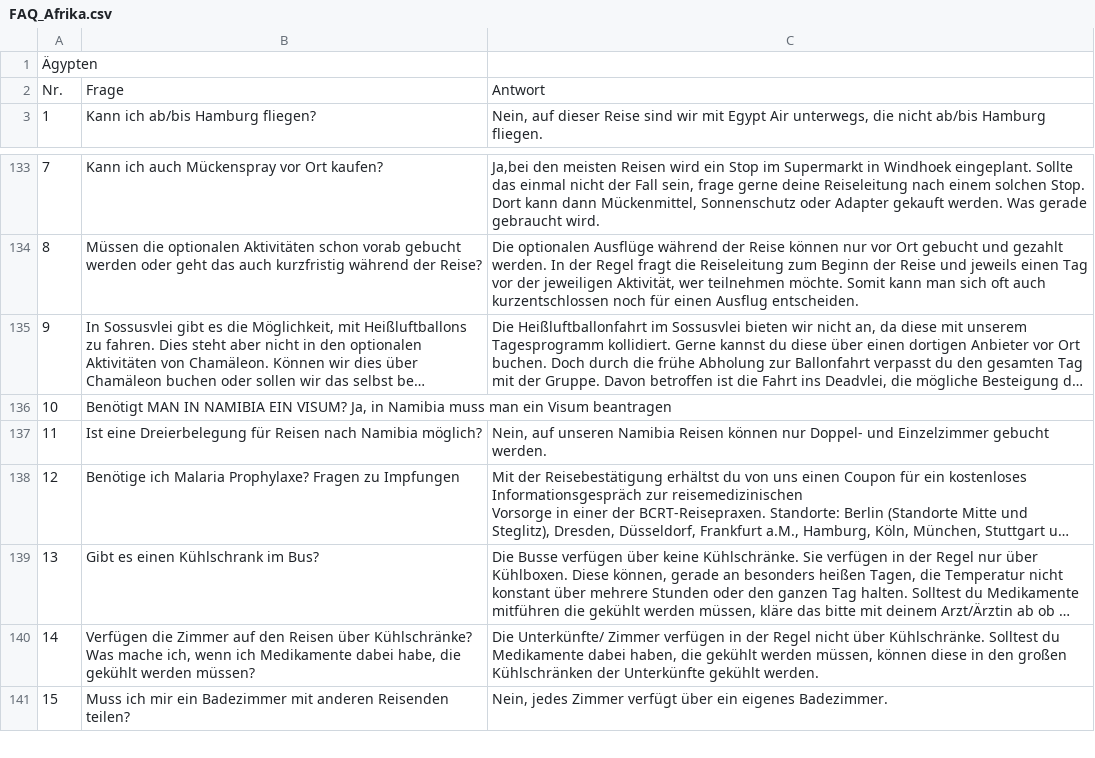
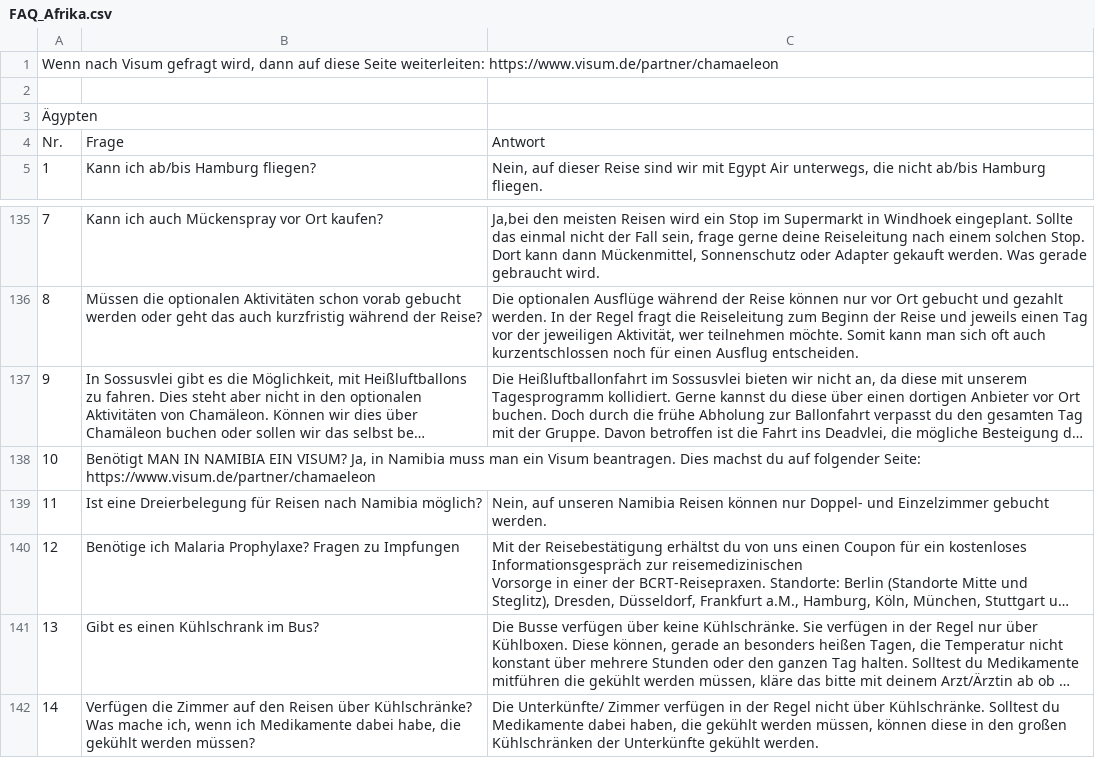
Before and after one commit to theRealProHacker/chamaeleon-webbot, a CSV file: faqs/FAQ_Afrika.csv, drawn as a sheet; only a part is shown, gaps mark what is left out; the shorter side is filled out with more unchanged rows; long unchanged cells end in …; addresses are those after the commit; the diff names each change by its address in the sheet, - before the commit and + after, or states it on an @@ line.

Commit message:
Update FAQ_Afrika.csv

```diff
--- a/faqs/FAQ_Afrika.csv
+++ b/faqs/FAQ_Afrika.csv
+row 1: Wenn nach Visum gefragt wird, dann auf diese Seite weiterleiten: https://www.visum.de/partner/chamaeleon
+row 2: (empty)
-B138: …ein Visum beantragen
+B138: …ein Visum beantragen. Dies machst du auf folgender Seite: https://www.visum.de/partner/chamaeleon
```
